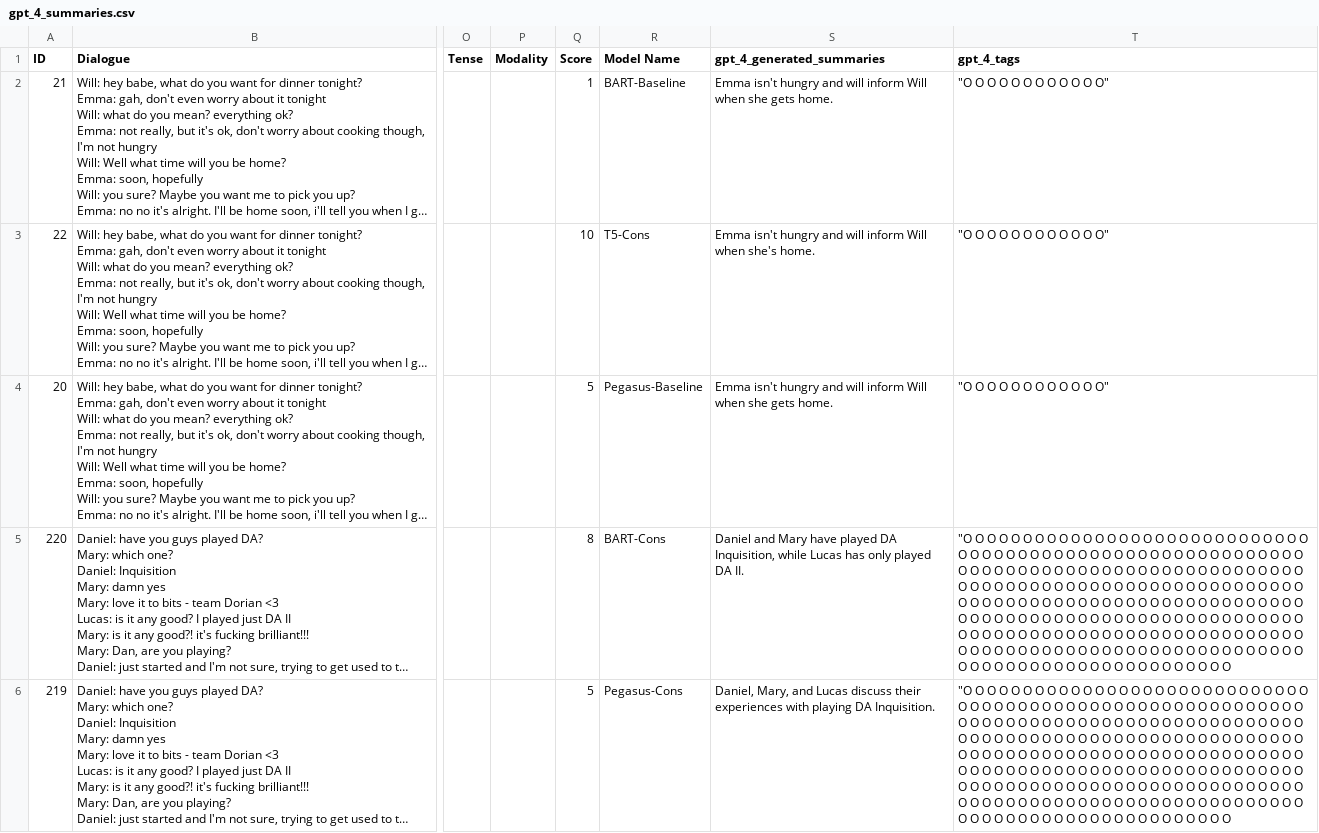
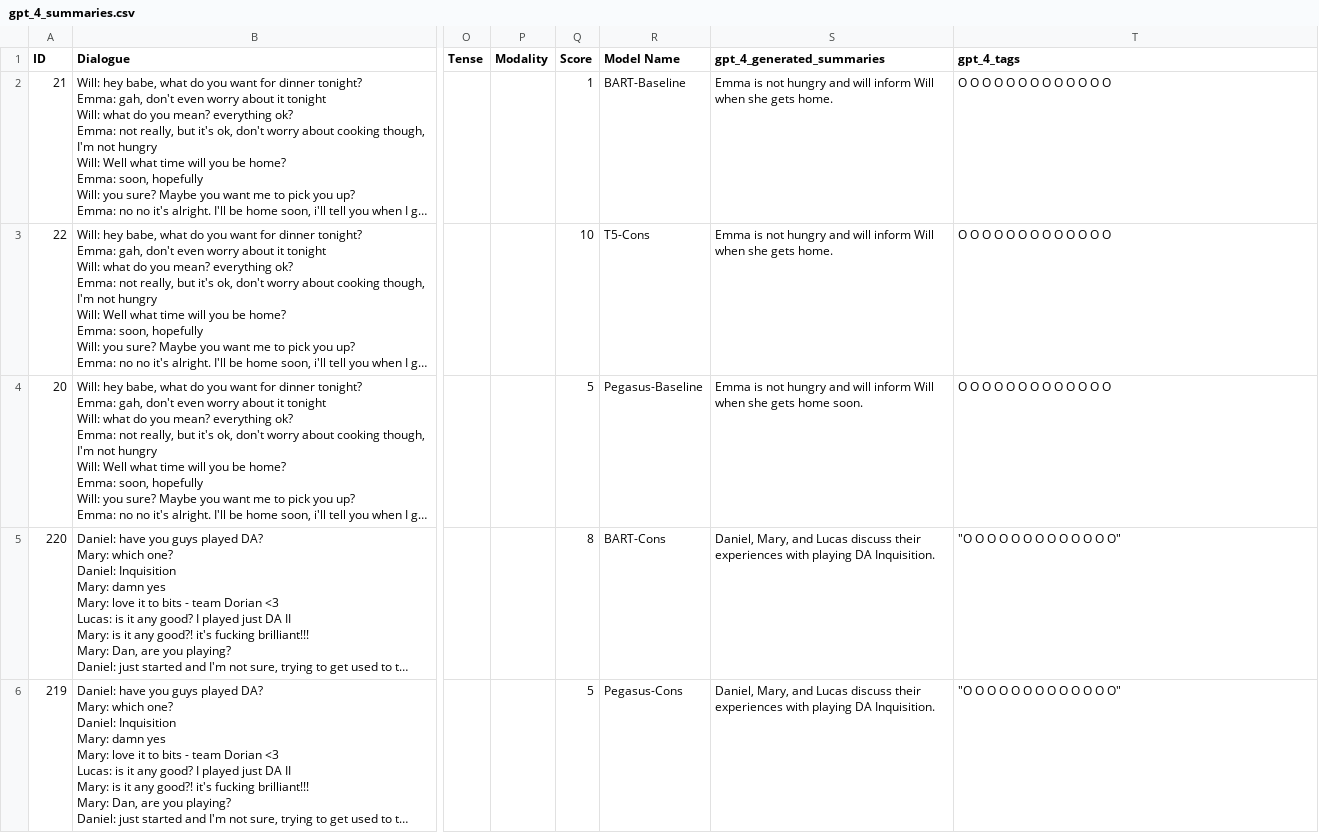
Before and after one commit to NLP-Capstone-4/Hallucination-Detection-and-Interpretability-for-Summarization, a CSV file: data/gpt_4_summaries.csv, drawn as a sheet; only a part is shown, gaps mark what is left out; long unchanged cells end in …; the diff covers the shown part only; the diff names each change by its address in the sheet, - before the commit and + after, or states it on an @@ line.

```diff
--- a/data/gpt_4_summaries.csv
+++ b/data/gpt_4_summaries.csv
-S2 (gpt_4_generated_summaries): Emma isn't hungry and…
+S2 (gpt_4_generated_summaries): Emma is not hungry and…
-T2:T4 (gpt_4_tags): "O O O O O O O O O O O O"
+T2:T4 (gpt_4_tags): O O O O O O O O O O O O O
-S3 (gpt_4_generated_summaries): Emma isn't hungry and will inform Will when she's home.
+S3 (gpt_4_generated_summaries): Emma is not hungry and will inform Will when she gets home.
-S4 (gpt_4_generated_summaries): Emma isn't hungry and will inform Will when she gets home.
+S4 (gpt_4_generated_summaries): Emma is not hungry and will inform Will when she gets home soon.
-S5 (gpt_4_generated_summaries): Daniel and Mary have played DA Inquisition, while Lucas has only played DA II.
+S5 (gpt_4_generated_summaries): Daniel, Mary, and Lucas discuss their experiences with playing DA Inquisition.
-T5:T6 (gpt_4_tags): …O O O O O O O O O O O O O O O O O O O O O O O O O O O O O O O O O O O O O O O O O O O O O O O O O O O O O O O O O O O O O O O O O O O O O O O O O O O O O O O O O O O O O O O O O O O O O O O O O O O O O O O O O O O O O O O O O O O O O O O O O O O O O O O O O O O O O O O O O O O O O O O O O O O O O O O O O O O O O O O O O O O O O O O O O O O O O O O O O O O O O O O O O O O O O O O O O O O O O O O O O O O O O O O O O O O O O O O O O O O O O O O O O O O O O O O O O O O O O O O O O O O O O O O
+T5:T6 (gpt_4_tags): …O O O O O"
```
Also changed, not shown: 8 edited cells elsewhere in this file, 1 other file.
